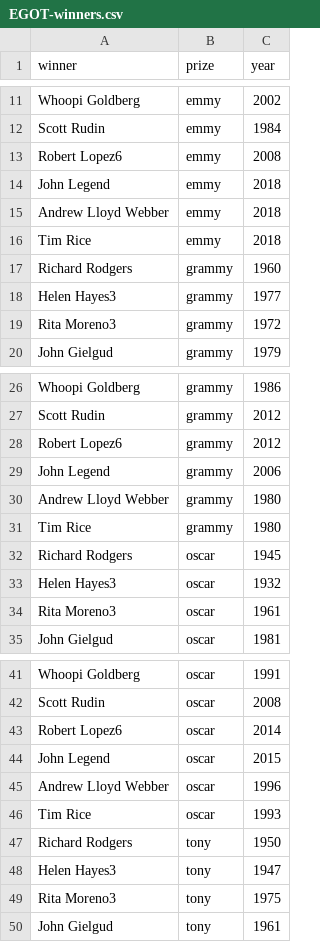
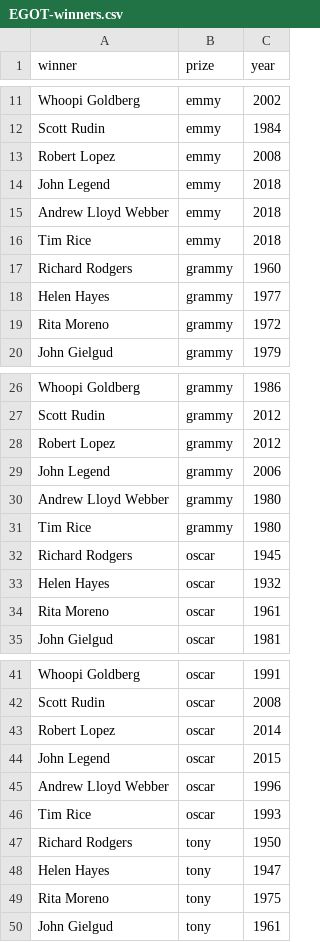
Before and after one commit to chuvanan/data_projects, a CSV file: EGOT/EGOT-winners.csv, drawn as a sheet; only a part is shown, gaps mark what is left out; the diff covers the shown part only.

Commit message:
Fix minor typo in EGOT data

```diff
--- a/EGOT/EGOT-winners.csv
+++ b/EGOT/EGOT-winners.csv
@@ -12,3 +12,3 @@ Whoopi Goldberg,emmy,2002
 Scott Rudin,emmy,1984
-Robert Lopez6,emmy,2008
+Robert Lopez,emmy,2008
 John Legend,emmy,2018
@@ -17,4 +17,4 @@ Tim Rice,emmy,2018
 Richard Rodgers,grammy,1960
-Helen Hayes3,grammy,1977
-Rita Moreno3,grammy,1972
+Helen Hayes,grammy,1977
+Rita Moreno,grammy,1972
 John Gielgud,grammy,1979
@@ -27,3 +27,3 @@ Whoopi Goldberg,grammy,1986
 Scott Rudin,grammy,2012
-Robert Lopez6,grammy,2012
+Robert Lopez,grammy,2012
 John Legend,grammy,2006
@@ -32,4 +32,4 @@ Tim Rice,grammy,1980
 Richard Rodgers,oscar,1945
-Helen Hayes3,oscar,1932
-Rita Moreno3,oscar,1961
+Helen Hayes,oscar,1932
+Rita Moreno,oscar,1961
 John Gielgud,oscar,1981
@@ -42,3 +42,3 @@ Whoopi Goldberg,oscar,1991
 Scott Rudin,oscar,2008
-Robert Lopez6,oscar,2014
+Robert Lopez,oscar,2014
 John Legend,oscar,2015
@@ -47,4 +47,4 @@ Tim Rice,oscar,1993
 Richard Rodgers,tony,1950
-Helen Hayes3,tony,1947
-Rita Moreno3,tony,1975
+Helen Hayes,tony,1947
+Rita Moreno,tony,1975
 John Gielgud,tony,1961
```
Also changed, not shown: 3 edited cells elsewhere in this file, 1 other file.
